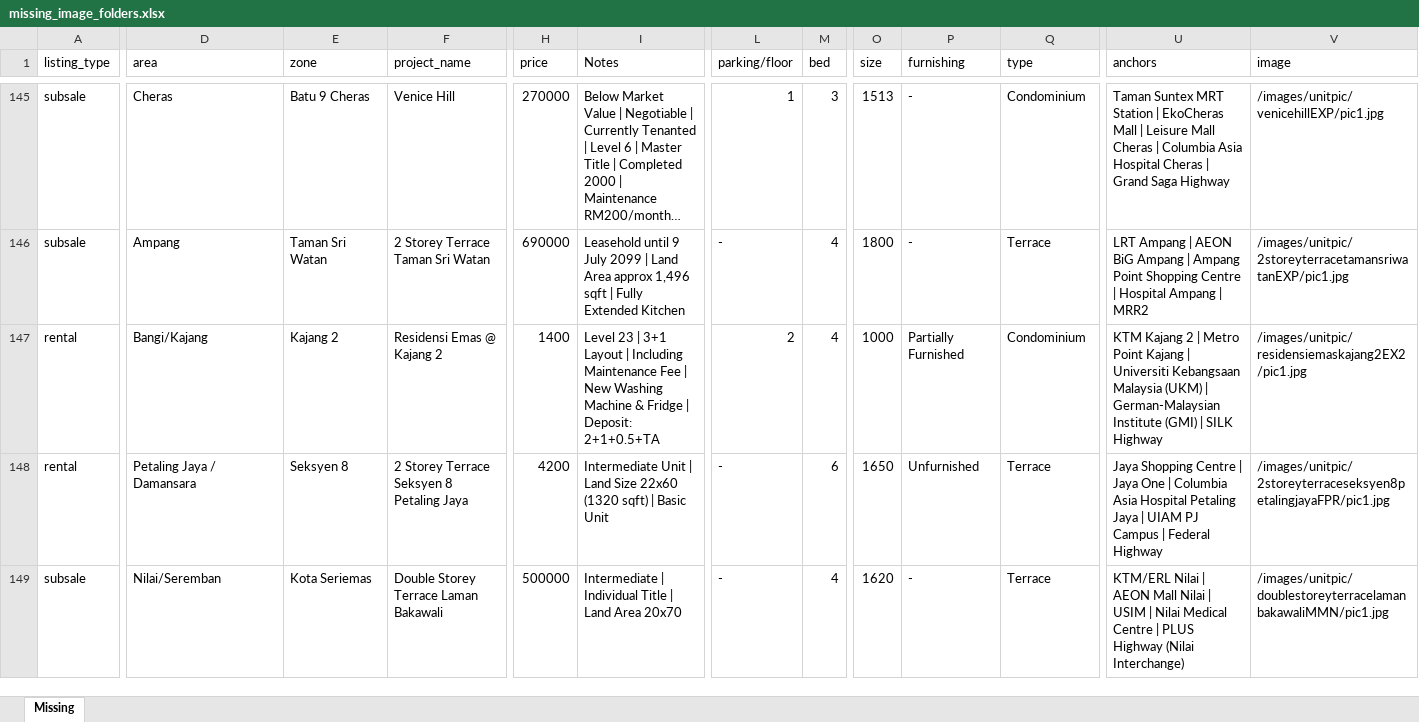
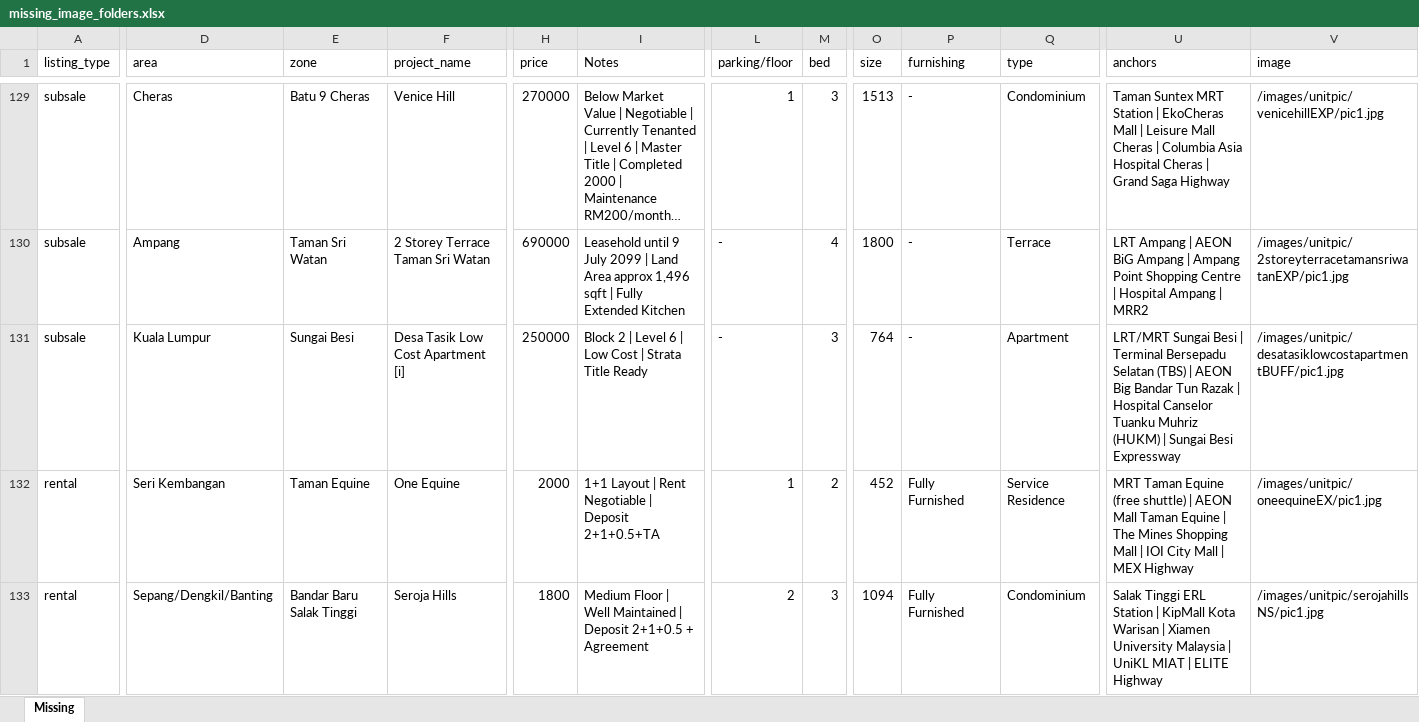
Before and after one commit to mahandanz/haniproperties, an Excel workbook: images/unitpic/Claude outputs/missing_image_folders.xlsx, sheet Missing, drawn as a sheet; only a part is shown, gaps mark what is left out; the shorter side is filled out with more unchanged rows; long unchanged cells end in …; values as stored, in another font and other column widths than the file's, no cell formats; addresses are those after the commit; rows hold the shown columns only; the diff covers the shown part only; the diff names each change by its address in the sheet, - before the commit and + after, or states it on an @@ line.

```diff
--- a/images/unitpic/Claude outputs/missing_image_folders.xlsx (sheet Missing)
+++ b/images/unitpic/Claude outputs/missing_image_folders.xlsx (sheet Missing)
+row 131: subsale | Kuala Lumpur | Sungai Besi | Desa Tasik Low Cost Apartment [i] | 250000 | Block 2 | Level 6 | Low Cost | Strata Title Ready | - | 3 | 764 | - | Apartment | LRT/MRT Sungai Besi | Terminal Bersepadu Selatan (TBS) | AEON Big Bandar Tun Razak | Hospital Canselor Tuanku Muhriz (HUKM) | Sungai Besi Expressway | /images/unitpic/desatasiklowcostapartmentBUFF/pic1.jpg
-D132 (area): Bangi/Kajang
+D132 (area): Seri Kembangan
-E132 (zone): Kajang 2
+E132 (zone): Taman Equine
-F132 (project_name): Residensi Emas @ Kajang 2
+F132 (project_name): One Equine
-H132 (price): 1400
+H132 (price): 2000
-I132 (Notes): Level 23 | 3+1 Layout | Including Maintenance Fee | New Washing Machine & Fridge | Deposit: 2+1+0.5+TA
+I132 (Notes): 1+1 Layout | Rent Negotiable | Deposit 2+1+0.5+TA
-L132 (parking/floor): 2
+L132 (parking/floor): 1
-M132 (bed): 4
+M132 (bed): 2
-O132 (size): 1000
+O132 (size): 452
-P132 (furnishing): Partially Furnished
+P132 (furnishing): Fully Furnished
-Q132 (type): Condominium
+Q132 (type): Service Residence
-U132 (anchors): KTM Kajang 2 | Metro Point Kajang | Universiti Kebangsaan Malaysia (UKM) | German-Malaysian Institute (GMI) | SILK Highway
+U132 (anchors): MRT Taman Equine (free shuttle) | AEON Mall Taman Equine | The Mines Shopping Mall | IOI City Mall | MEX Highway
-V132 (image): /images/unitpic/residensiemaskajang2EX2/pic1.jpg
+V132 (image): /images/unitpic/oneequineEX/pic1.jpg
-D133 (area): Petaling Jaya / Damansara
+D133 (area): Sepang/Dengkil/Banting
-E133 (zone): Seksyen 8
+E133 (zone): Bandar Baru Salak Tinggi
-F133 (project_name): 2 Storey Terrace Seksyen 8 Petaling Jaya
+F133 (project_name): Seroja Hills
-H133 (price): 4200
+H133 (price): 1800
-I133 (Notes): Intermediate Unit | Land Size 22x60 (1320 sqft) | Basic Unit
+I133 (Notes): Medium Floor | Well Maintained | Deposit 2+1+0.5 + Agreement
-L133 (parking/floor): -
+L133 (parking/floor): 2
-M133 (bed): 6
+M133 (bed): 3
-O133 (size): 1650
+O133 (size): 1094
-P133 (furnishing): Unfurnished
+P133 (furnishing): Fully Furnished
-Q133 (type): Terrace
+Q133 (type): Condominium
-U133 (anchors): Jaya Shopping Centre | Jaya One | Columbia Asia Hospital Petaling Jaya | UIAM PJ Campus | Federal Highway
+U133 (anchors): Salak Tinggi ERL Station | KipMall Kota Warisan | Xiamen University Malaysia | UniKL MIAT | ELITE Highway
-V133 (image): /images/unitpic/2storeyterraceseksyen8petalingjayaFPR/pic1.jpg
+V133 (image): /images/unitpic/serojahillsNS/pic1.jpg
```
Also changed, not shown: 4 added rows, 17 removed rows and 67 edited cells elsewhere in this sheet, cell formats, 33 other files.
